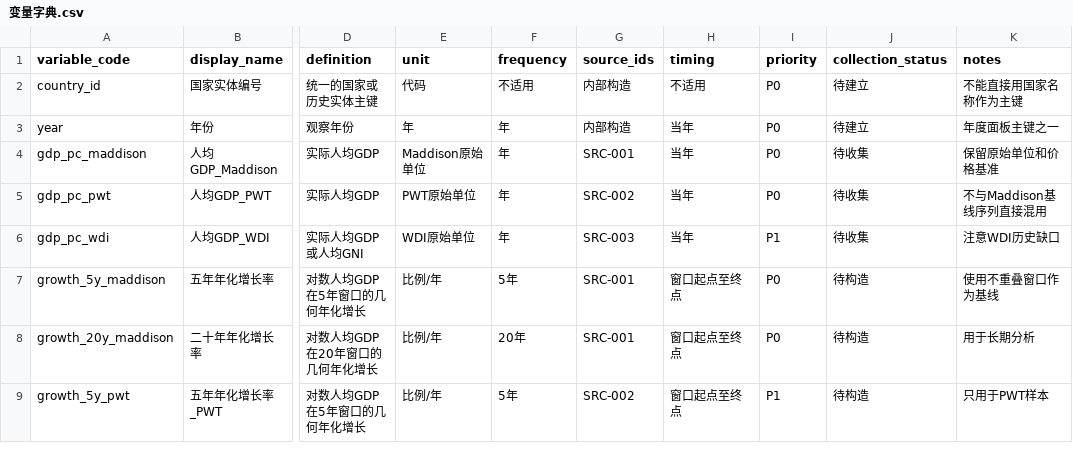
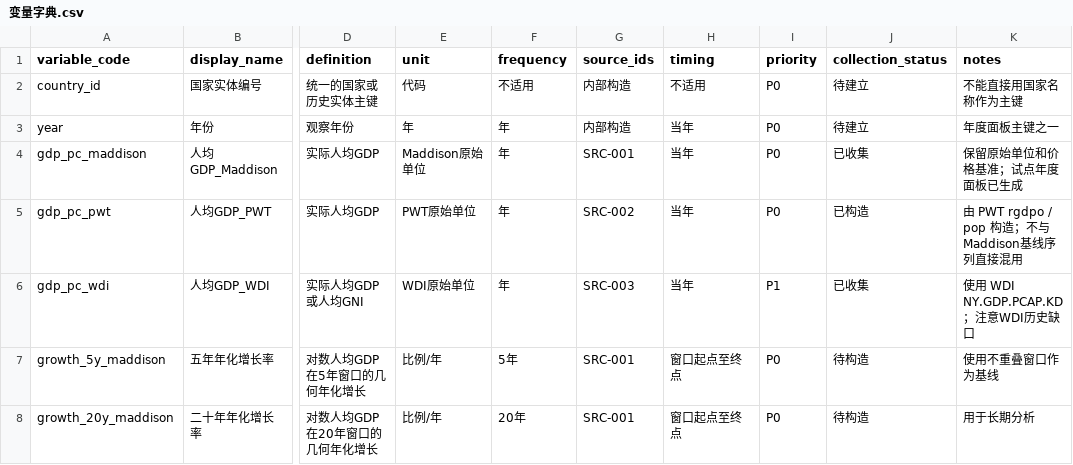
Before and after one commit to Yiii1-R/economic-growth-research, a CSV file: metadata/变量字典.csv, drawn as a sheet; only a part is shown, gaps mark what is left out; the shorter side is filled out with more unchanged rows; the diff names each change by its address in the sheet, - before the commit and + after, or states it on an @@ line.

```diff
--- a/metadata/变量字典.csv
+++ b/metadata/变量字典.csv
-J4 (collection_status): 待收集
+J4 (collection_status): 已收集
-K4 (notes): 保留原始单位和价格基准
+K4 (notes): 保留原始单位和价格基准；试点年度面板已生成
-J5 (collection_status): 待收集
+J5 (collection_status): 已构造
-K5 (notes): 不与Maddison基线序列直接混用
+K5 (notes): 由 PWT rgdpo / pop 构造；不与Maddison基线序列直接混用
-J6 (collection_status): 待收集
+J6 (collection_status): 已收集
-K6 (notes): 注意WDI历史缺口
+K6 (notes): 使用 WDI NY.GDP.PCAP.KD；注意WDI历史缺口
```
Also changed, not shown: metadata/数据源登记表.csv, 14 other files.
